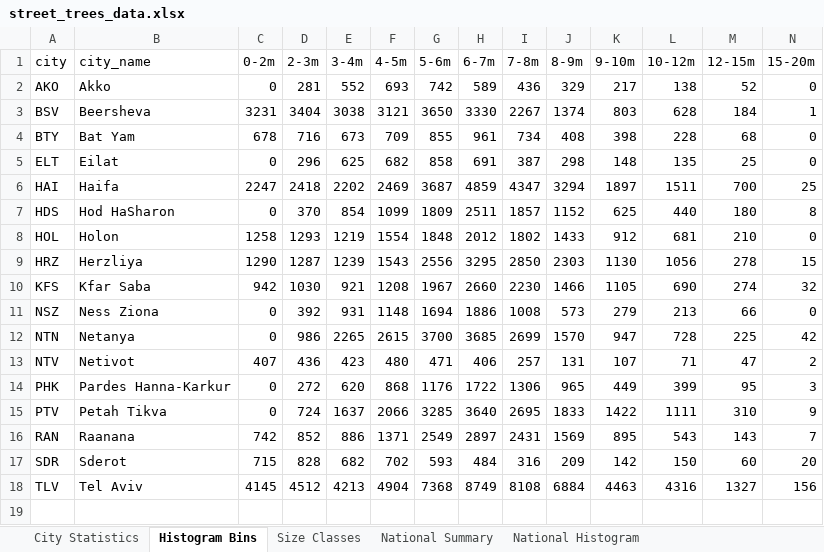
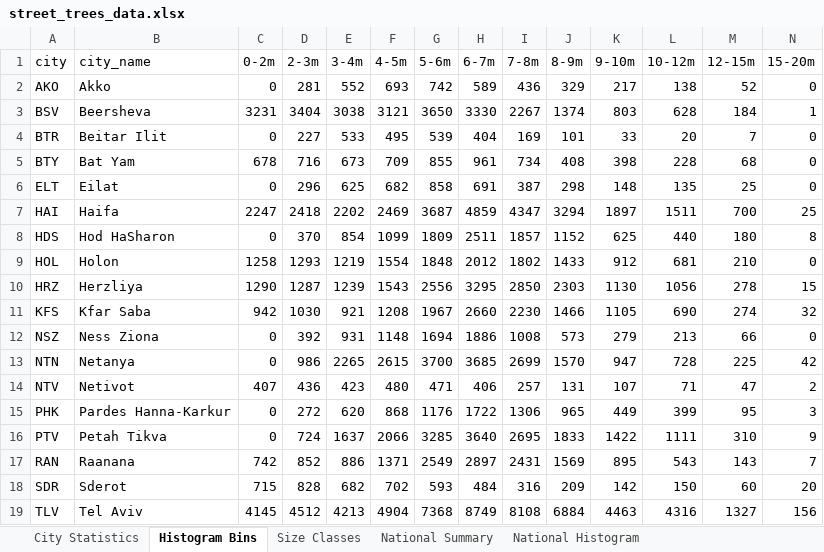
Before and after one commit to oraleks/tree-trunk-prediction, an Excel workbook: street_trees_data.xlsx, sheet Histogram Bins, drawn as a sheet; only a part is shown; values as stored, in another font and other column widths than the file's, no borders; rows hold the shown columns only; the diff names each change by its address in the sheet, - before the commit and + after, or states it on an @@ line.

```diff
--- a/street_trees_data.xlsx (sheet Histogram Bins)
+++ b/street_trees_data.xlsx (sheet Histogram Bins)
+row 4: BTR | Beitar Ilit | 0 | 227 | 533 | 495 | 539 | 404 | 169 | 101 | 33 | 20 | 7 | 0
```
Also changed, not shown: sheet City Statistics, sheet National Histogram, sheet Size Classes, sheet National Summary, urban_forest_data.xlsx, 25 other files.
